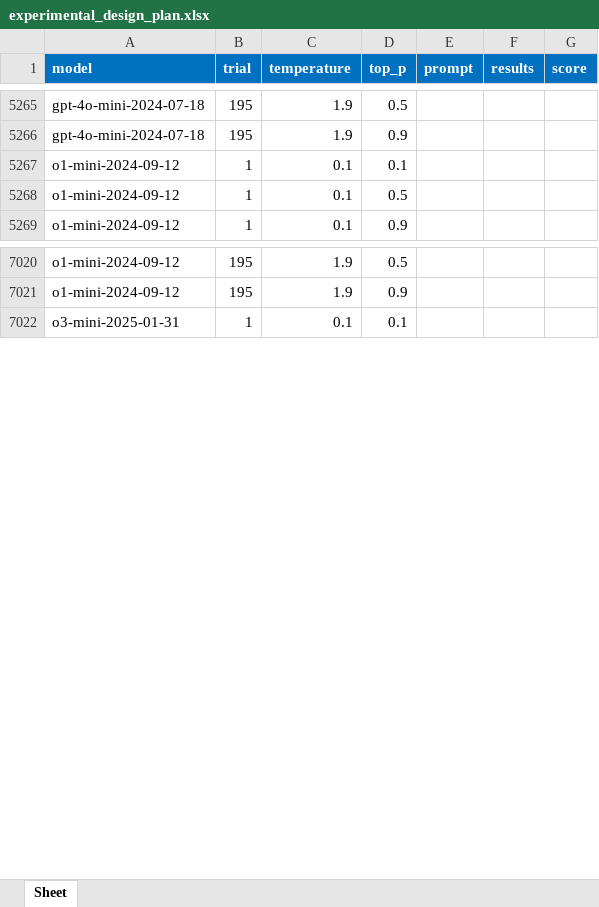
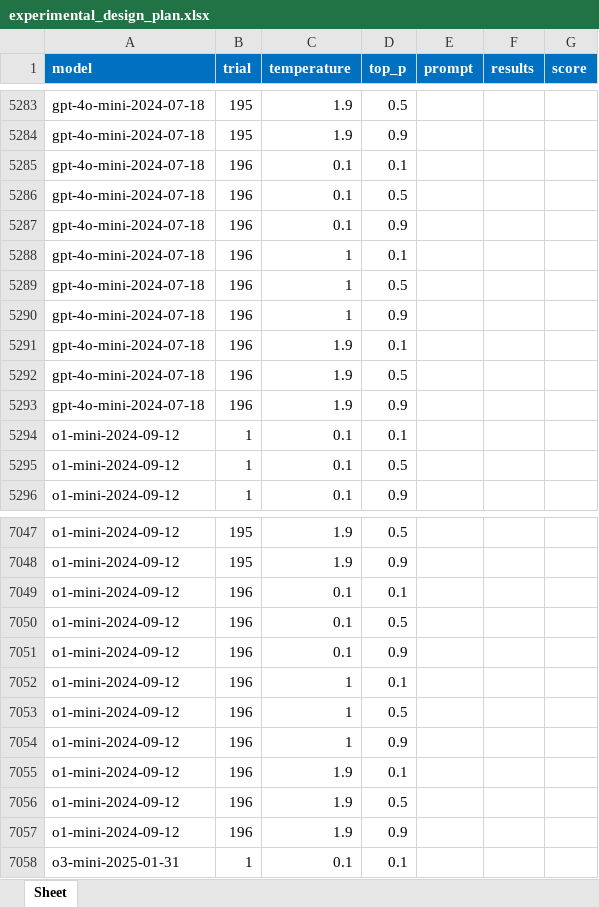
Before and after one commit to pcbrom/2-Steps-RAG, an Excel workbook: experimental_design_plan.xlsx, sheet Sheet, drawn as a sheet; only a part is shown, gaps mark what is left out; values as stored, in another font and other column widths than the file's, no borders; the diff covers the shown part only; the diff names each change by its address in the sheet, - before the commit and + after, or states it on an @@ line.

```diff
--- a/experimental_design_plan.xlsx (sheet Sheet)
+++ b/experimental_design_plan.xlsx (sheet Sheet)
+row 5285: gpt-4o-mini-2024-07-18 | 196 | 0.1 | 0.1
+row 5286: gpt-4o-mini-2024-07-18 | 196 | 0.1 | 0.5
+row 5287: gpt-4o-mini-2024-07-18 | 196 | 0.1 | 0.9
+row 5288: gpt-4o-mini-2024-07-18 | 196 | 1 | 0.1
+row 5289: gpt-4o-mini-2024-07-18 | 196 | 1 | 0.5
+row 5290: gpt-4o-mini-2024-07-18 | 196 | 1 | 0.9
+row 5291: gpt-4o-mini-2024-07-18 | 196 | 1.9 | 0.1
+row 5292: gpt-4o-mini-2024-07-18 | 196 | 1.9 | 0.5
+row 5293: gpt-4o-mini-2024-07-18 | 196 | 1.9 | 0.9
+row 7049: o1-mini-2024-09-12 | 196 | 0.1 | 0.1
+row 7050: o1-mini-2024-09-12 | 196 | 0.1 | 0.5
+row 7051: o1-mini-2024-09-12 | 196 | 0.1 | 0.9
+row 7052: o1-mini-2024-09-12 | 196 | 1 | 0.1
+row 7053: o1-mini-2024-09-12 | 196 | 1 | 0.5
+row 7054: o1-mini-2024-09-12 | 196 | 1 | 0.9
+row 7055: o1-mini-2024-09-12 | 196 | 1.9 | 0.1
+row 7056: o1-mini-2024-09-12 | 196 | 1.9 | 0.5
+row 7057: o1-mini-2024-09-12 | 196 | 1.9 | 0.9
```
Also changed, not shown: 36 added rows elsewhere in this sheet, 1 other file.
